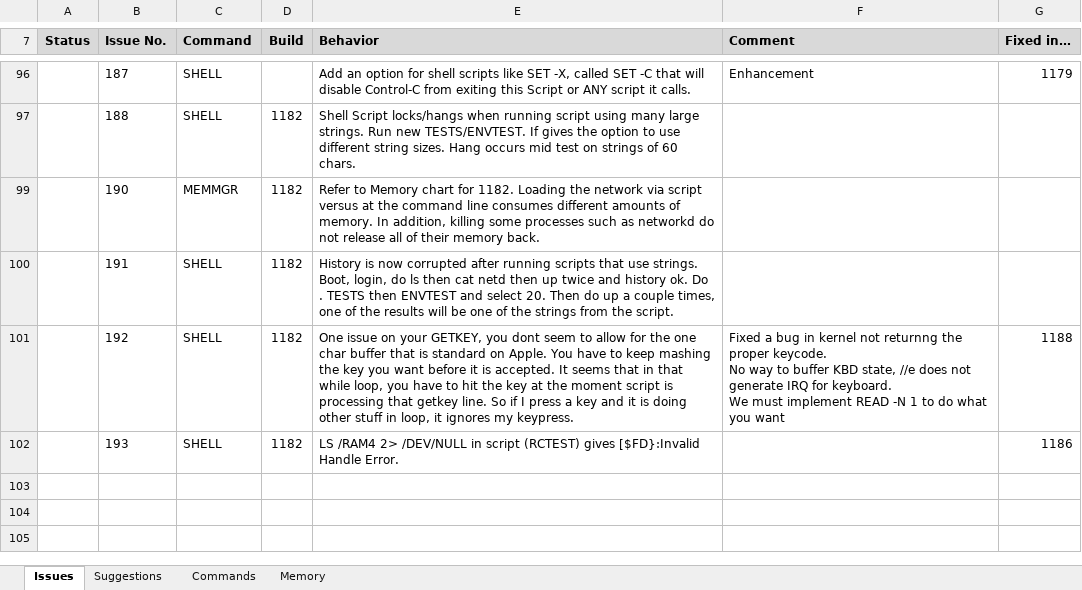
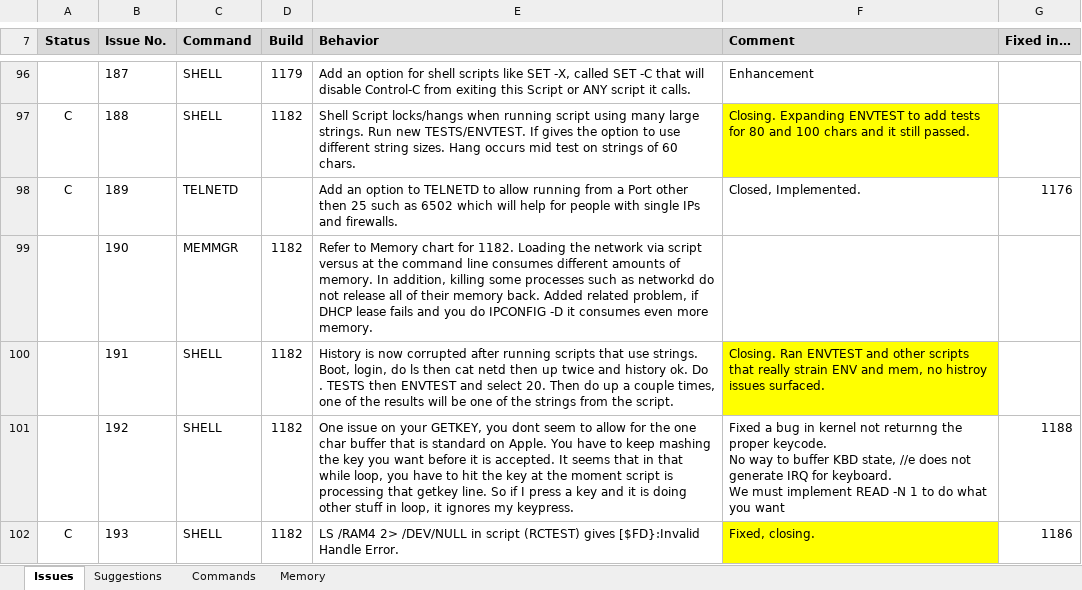
Before and after one commit to A2osX/A2osX, an Excel workbook: .A2osX Issue List.xlsx, sheet Issues, drawn as a sheet; only a part is shown, gaps mark what is left out; values as stored, in another font and other column widths than the file's, no borders; the diff covers the shown part only; the diff names each change by its address in the sheet, - before the commit and + after, or states it on an @@ line.

Commit message:
Updated sheet issues found in 1190, updated/closed old issues.  Updated memory chart and the Command Page is now updated with Notes on Help status.  TESTS/ENVTEST has been updated to test 80 and 100 char strings, you will have to paste into your BUILD.po if you want it.

```diff
--- a/.A2osX Issue List.xlsx (sheet Issues)
+++ b/.A2osX Issue List.xlsx (sheet Issues)
-D96 (Build): (empty)
+D96 (Build): 1179
-G96 (Fixed in…): 1179
+G96 (Fixed in…): (empty)
-A97 (Status): (empty)
+A97 (Status): C
-F97 (Comment): (empty)
+F97 (Comment): Closing. Expanding ENVTEST to add tests for 80 and 100 chars and it still passed.
-F97 fill: none
+F97 fill: #FFFF00
@@ row 98 unhidden: C | 189 | TELNETD |  | Add an option to TELNETD to allow running from a Port other then 25 such as 6502 which will help for people with single IPs and firewalls. | Closed, Implemented. | 1176 @@
-E99 (Behavior): …memory back.
+E99 (Behavior): …memory back. Added related problem, if DHCP lease fails and you do IPCONFIG -D it consumes even more memory.
-F100 (Comment): (empty)
+F100 (Comment): Closing. Ran ENVTEST and other scripts that really strain ENV and mem, no histroy issues surfaced.
-F100 fill: none
+F100 fill: #FFFF00
-A102 (Status): (empty)
+A102 (Status): C
-F102 (Comment): (empty)
+F102 (Comment): Fixed, closing.
-F102 fill: none
+F102 fill: #FFFF00
```
Also changed, not shown: 7 added rows, 74 hidden or unhidden rows, 5 edited cells and cell formats elsewhere in this sheet, sheet Memory, sheet Commands, 2 other files.
